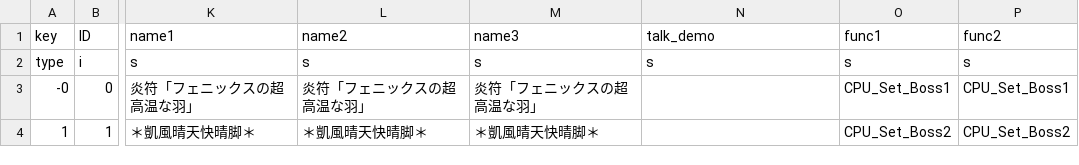
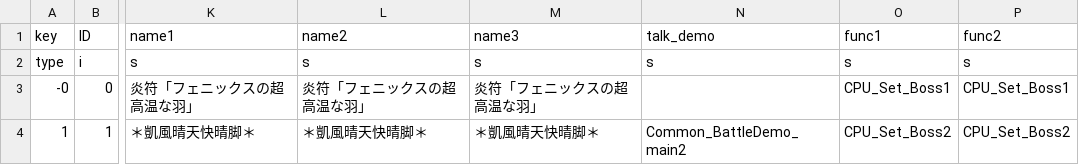
Before and after one commit to Gamer251/Mima-s-Wip, a CSV file: th145/data/csv/story/marisa/stage3.csv, drawn as a sheet; only a part is shown, gaps mark what is left out; the diff names each change by its address in the sheet, - before the commit and + after, or states it on an @@ line.

Commit message:
Update 1.55
Dialogues in the midst of battles added.

```diff
--- a/th145/data/csv/story/marisa/stage3.csv
+++ b/th145/data/csv/story/marisa/stage3.csv
-N4 (talk_demo): (empty)
+N4 (talk_demo): Common_BattleDemo_main2
```
Also changed, not shown: th145/data/csv/story/marisa/stage4.csv, th145/data/csv/story/marisa/stage5.csv, 2 other files.
